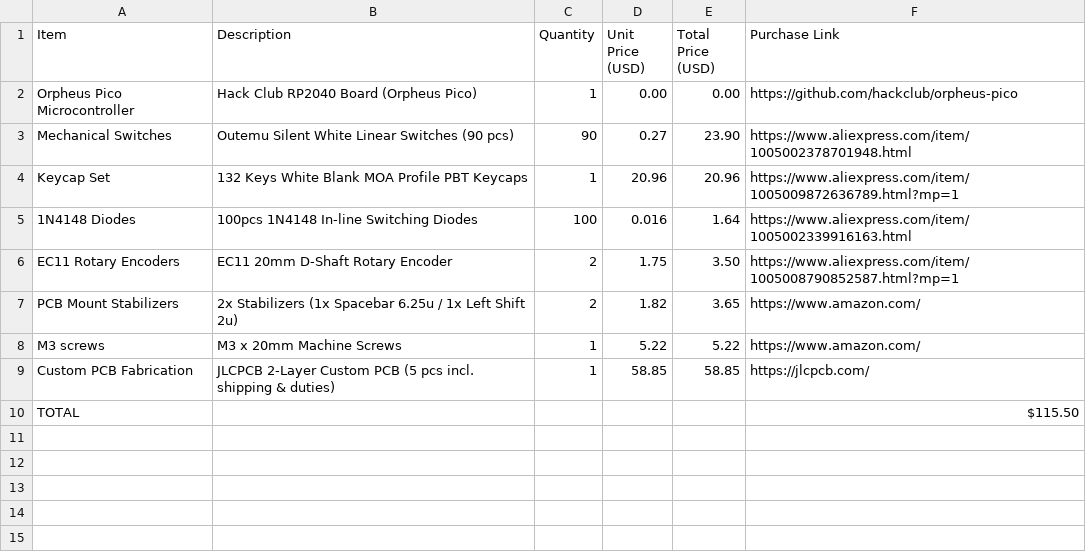
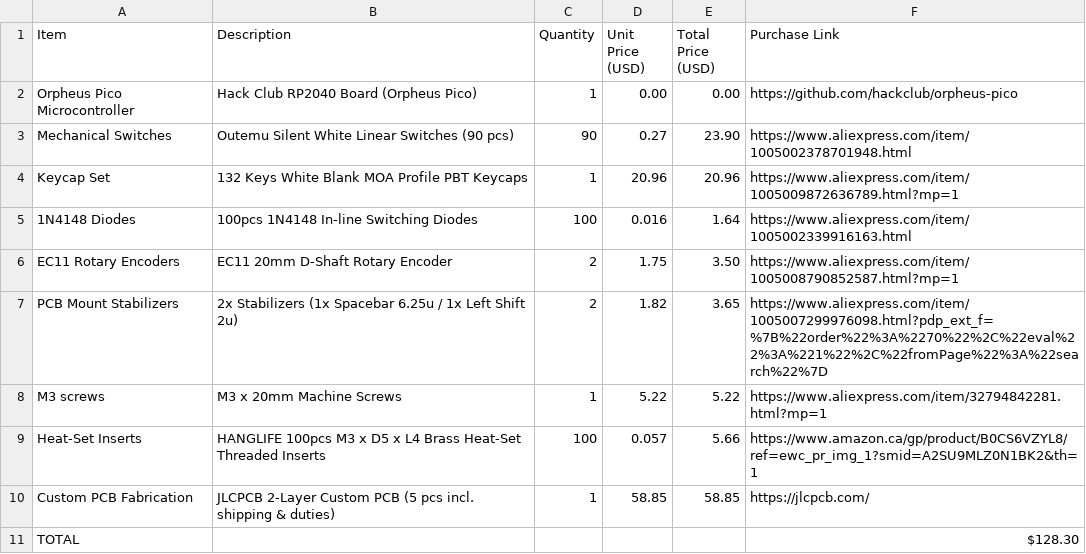
Before and after one commit to Random1011010/My-Cool-Keeb, a CSV file: bom.csv, drawn as a sheet.

Commit message:
Modify bom.csv with new items and links
Updated product links and added new items to the bill of materials.

```diff
--- a/bom.csv
+++ b/bom.csv
@@ -6,5 +6,6 @@ Keycap Set,132 Keys White Blank MOA Profile PBT Keycaps,1,20.96,20.96,https://ww
 EC11 Rotary Encoders,EC11 20mm D-Shaft Rotary Encoder,2,1.75,3.50,https://www.aliexpress.com/item/1005008790852587.html?mp=1
-PCB Mount Stabilizers,2x Stabilizers (1x Spacebar 6.25u / 1x Left Shift 2u),2,1.82,3.65,https://www.amazon.com/
-M3 screws,M3 x 20mm Machine Screws ,1,5.22,5.22,https://www.amazon.com/
+PCB Mount Stabilizers,2x Stabilizers (1x Spacebar 6.25u / 1x Left Shift 2u),2,1.82,3.65,https://www.aliexpress.com/item/1005007299976098.html?pdp_ext_f=%7B%22order%22%3A%2270%22%2C%22eval%22%3A%221%22%2C%22fromPage%22%3A%22search%22%7D
+M3 screws,M3 x 20mm Machine Screws ,1,5.22,5.22,https://www.aliexpress.com/item/32794842281.html?mp=1
+Heat-Set Inserts,HANGLIFE 100pcs M3 x D5 x L4 Brass Heat-Set Threaded Inserts,100,0.057,5.66,https://www.amazon.ca/gp/product/B0CS6VZYL8/ref=ewc_pr_img_1?smid=A2SU9MLZ0N1BK2&th=1
 Custom PCB Fabrication,JLCPCB 2-Layer Custom PCB (5 pcs incl. shipping & duties),1,58.85,58.85,https://jlcpcb.com/
-TOTAL,,,,,$115.50
+TOTAL,,,,,$128.30
```
